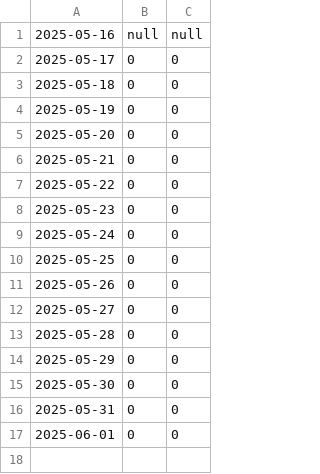
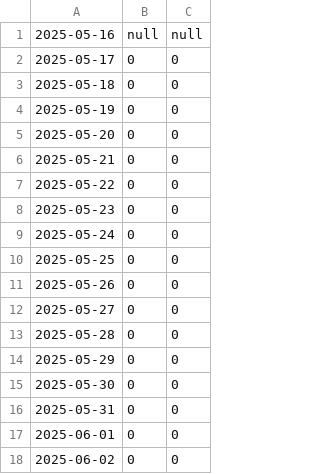
Before and after one commit to j34ni/VAMPyR, a CSV file: traffic/visitors.csv, drawn as a sheet.

```diff
--- a/traffic/visitors.csv
+++ b/traffic/visitors.csv
@@ -17 +17,2 @@
 2025-06-01,0,0
+2025-06-02,0,0
```
